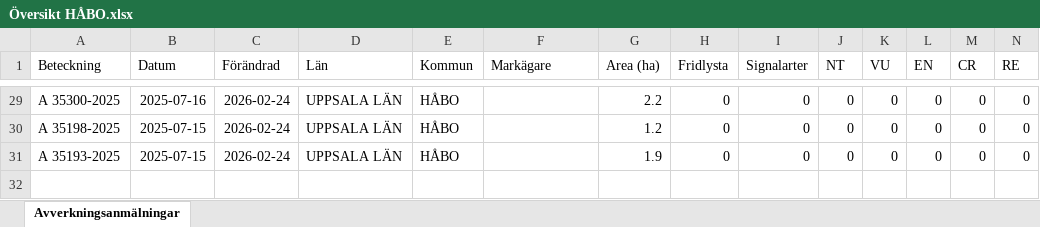
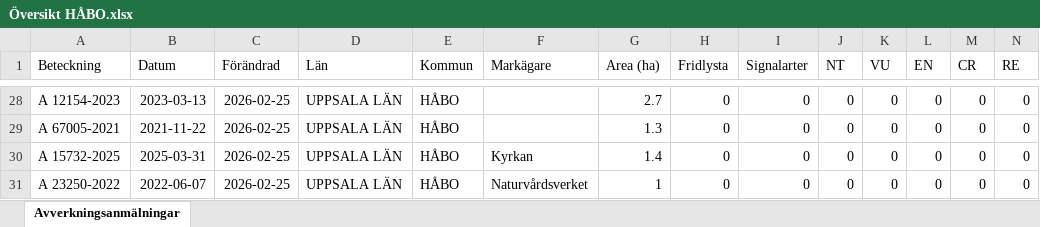
Before and after one commit to klasma/Logging_0305, an Excel workbook: Översikt HÅBO.xlsx, sheet Avverkningsanmälningar, drawn as a sheet; only a part is shown, gaps mark what is left out; values as stored, in another font and other column widths than the file's, no borders; addresses are those after the commit; rows hold the shown columns only; the diff covers the shown part only; the diff names each change by its address in the sheet, - before the commit and + after, or states it on an @@ line.

```diff
--- a/Översikt HÅBO.xlsx (sheet Avverkningsanmälningar)
+++ b/Översikt HÅBO.xlsx (sheet Avverkningsanmälningar)
-A28 (Beteckning): A 35300-2025
+A28 (Beteckning): A 12154-2023
-B28 (Datum): 2025-07-16
+B28 (Datum): 2023-03-13
-C28:C30 (Förändrad): 2026-02-24
+C28:C30 (Förändrad): 2026-02-25
-G28 (Area (ha)): 2.2
+G28 (Area (ha)): 2.7
-A29 (Beteckning): A 35198-2025
+A29 (Beteckning): A 67005-2021
-B29 (Datum): 2025-07-15
+B29 (Datum): 2021-11-22
-G29 (Area (ha)): 1.2
+G29 (Area (ha)): 1.3
-A30 (Beteckning): A 35193-2025
+A30 (Beteckning): A 15732-2025
-B30 (Datum): 2025-07-15
+B30 (Datum): 2025-03-31
-F30 (Markägare): (empty)
+F30 (Markägare): Kyrkan
-G30 (Area (ha)): 1.9
+G30 (Area (ha)): 1.4
+row 31: A 23250-2022 | 2022-06-07 | 2026-02-25 | UPPSALA LÄN | HÅBO | Naturvårdsverket | 1 | 0 | 0 | 0 | 0 | 0 | 0 | 0
```
Also changed, not shown: 1 added row, 2 removed rows and 81 edited cells elsewhere in this sheet, artfynd/A 16618-2024 artfynd.xlsx, artfynd/A 22010-2025 artfynd.xlsx, 55 other files.
